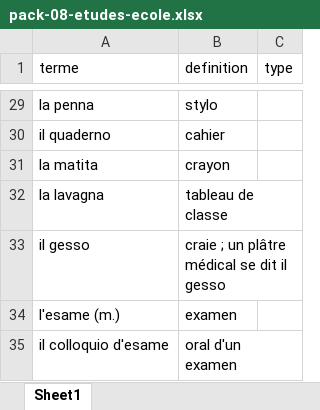
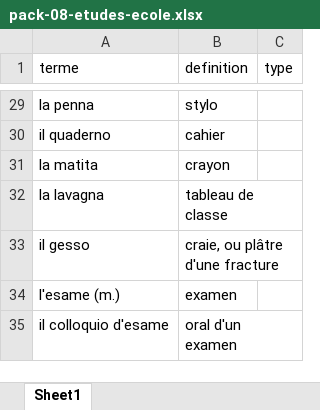
Before and after one commit to neuryoceane-stack/lexia, an Excel workbook: shop-packs/ita/pack-08-etudes-ecole.xlsx, sheet Sheet1, drawn as a sheet; only a part is shown, gaps mark what is left out; values as stored, in another font and other column widths than the file's, no borders; the diff names each change by its address in the sheet, - before the commit and + after, or states it on an @@ line.

```diff
--- a/shop-packs/ita/pack-08-etudes-ecole.xlsx (sheet Sheet1)
+++ b/shop-packs/ita/pack-08-etudes-ecole.xlsx (sheet Sheet1)
-B33 (definition): craie ; un plâtre médical se dit il gesso
+B33 (definition): craie, ou plâtre d'une fracture
```
Also changed, not shown: 1 other file.
